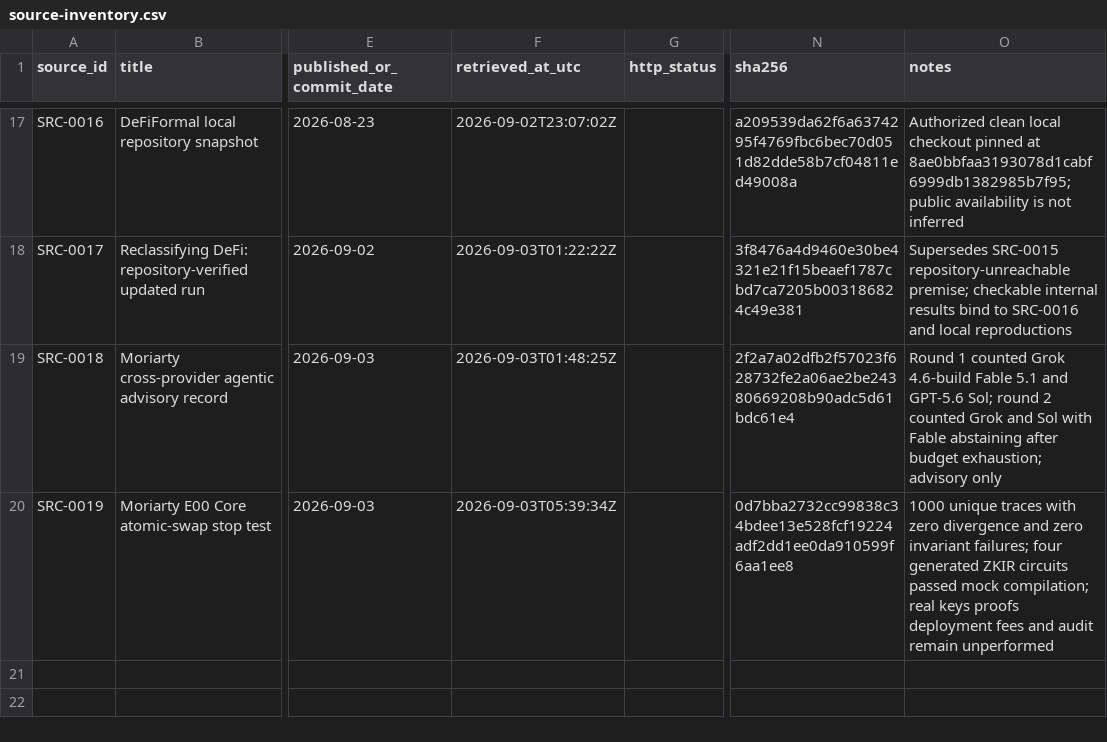
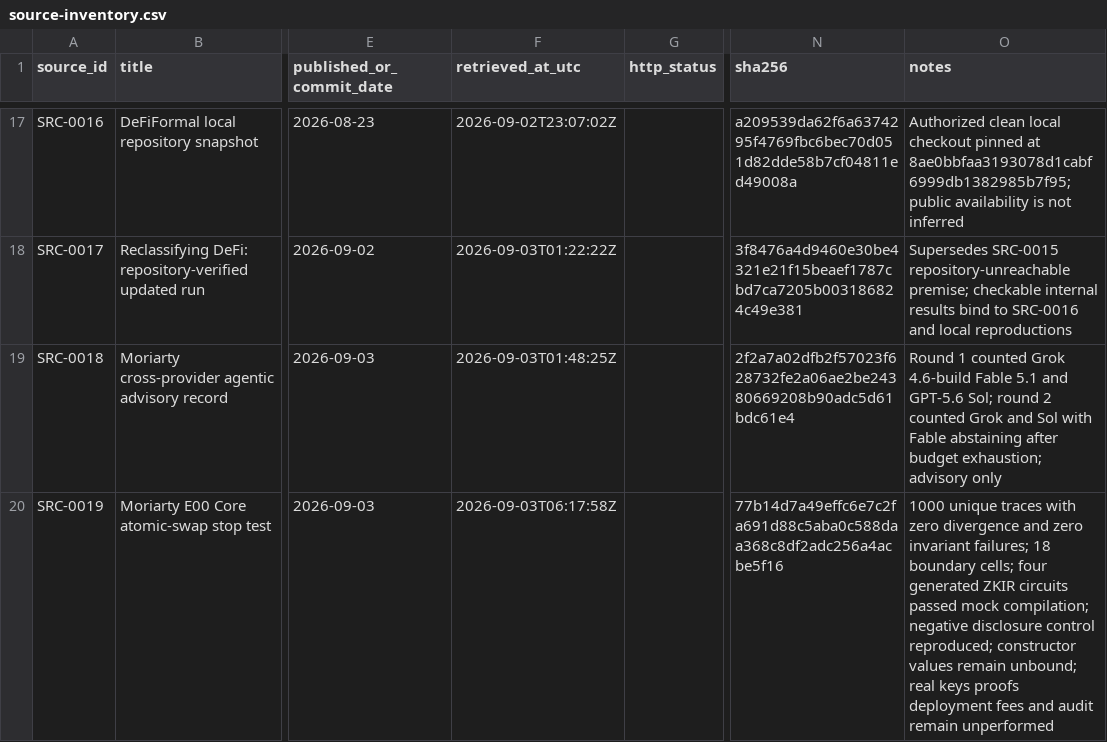
Before and after one commit to CharlesHoskinson/Moriarty, a CSV file: evidence/source-inventory.csv, drawn as a sheet; only a part is shown, gaps mark what is left out; the diff names each change by its address in the sheet, - before the commit and + after, or states it on an @@ line.

Commit message:
fix: harden the E00 semantic evidence

```diff
--- a/evidence/source-inventory.csv
+++ b/evidence/source-inventory.csv
-F20 (retrieved_at_utc): 2026-09-03T05:39:34Z
+F20 (retrieved_at_utc): 2026-09-03T06:17:58Z
-N20 (sha256): 0d7bba2732cc99838c34bdee13e528fcf19224adf2dd1ee0da910599f6aa1ee8
+N20 (sha256): 77b14d7a49effc6e7c2fa691d88c5aba0c588daa368c8df2adc256a4acbe5f16
-O20 (notes): …invariant failures; four generated ZKIR circuits passed mock compilation; real keys…
+O20 (notes): …invariant failures; 18 boundary cells; four generated ZKIR circuits passed mock compilation; negative disclosure control reproduced; constructor values remain unbound; real keys…
```
Also changed, not shown: 34 other files.
